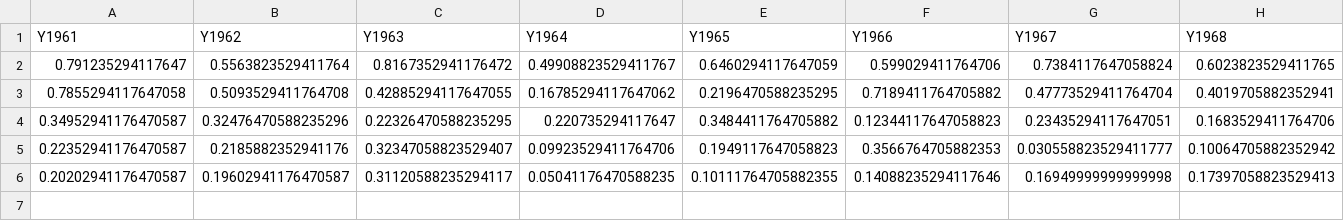
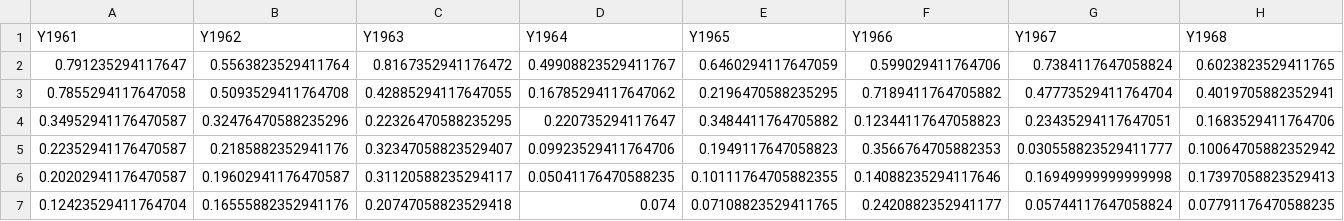
Before and after one commit to scaldwell545/climate-dashboard, a CSV file: Resources/temp_region_mean.csv, drawn as a sheet; only a part is shown; rows hold the shown columns only; the diff names each change by its address in the sheet, - before the commit and + after, or states it on an @@ line.

Commit message:
updating format/tableau bar plot

```diff
--- a/Resources/temp_region_mean.csv
+++ b/Resources/temp_region_mean.csv
+row 7: 0.12423529411764704 | 0.16555882352941176 | 0.20747058823529418 | 0.074 | 0.07108823529411765 | 0.2420882352941177 | 0.05744117647058824 | 0.07791176470588235
```
Also changed, not shown: 10 other files.
